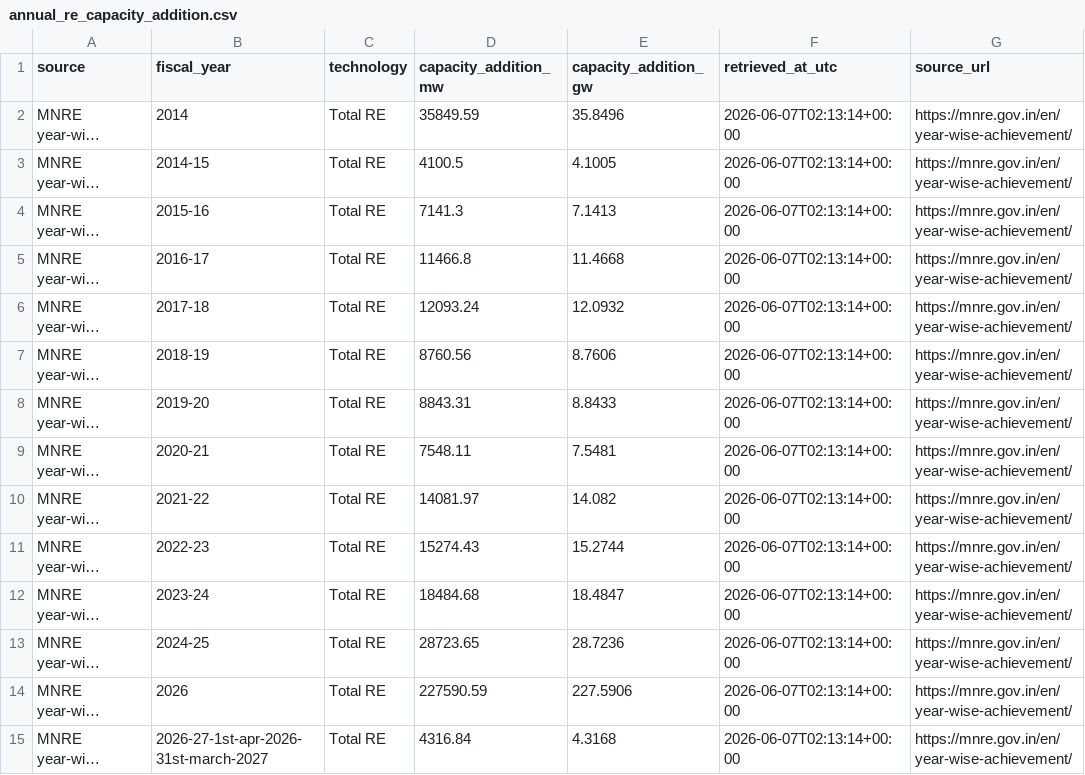
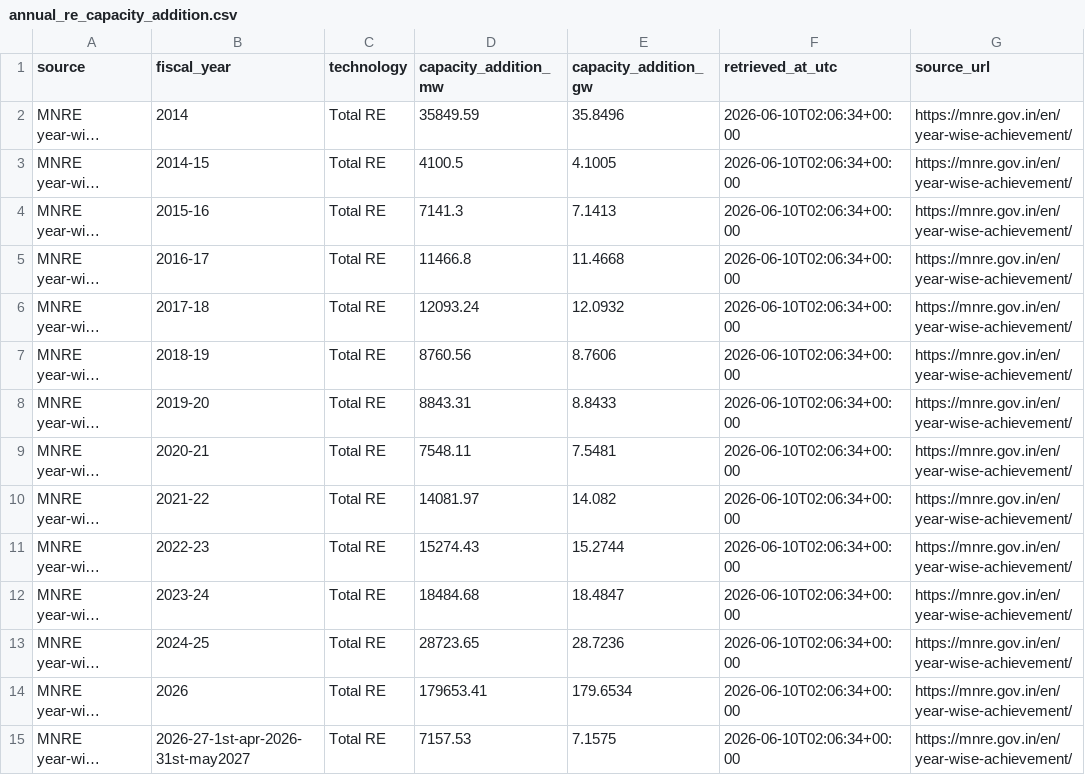
Before and after one commit to Naman7417/MIS-for-RE-Growth-in-the-country, a CSV file: powerbi-re-mis/data/annual_re_capacity_addition.csv, drawn as a sheet; long unchanged cells end in …; the diff names each change by its address in the sheet, - before the commit and + after, or states it on an @@ line.

```diff
--- a/powerbi-re-mis/data/annual_re_capacity_addition.csv
+++ b/powerbi-re-mis/data/annual_re_capacity_addition.csv
-F2:F15 (retrieved_at_utc): 2026-06-07T02:13:14+00:00
+F2:F15 (retrieved_at_utc): 2026-06-10T02:06:34+00:00
-D14 (capacity_addition_mw): 227590.59
+D14 (capacity_addition_mw): 179653.41
-E14 (capacity_addition_gw): 227.5906
+E14 (capacity_addition_gw): 179.6534
-B15 (fiscal_year): 2026-27-1st-apr-2026-31st-march-2027
+B15 (fiscal_year): 2026-27-1st-apr-2026-31st-may2027
-D15 (capacity_addition_mw): 4316.84
+D15 (capacity_addition_mw): 7157.53
-E15 (capacity_addition_gw): 4.3168
+E15 (capacity_addition_gw): 7.1575
```
Also changed, not shown: powerbi-re-mis/data/mnre_annual_re_additions_raw.csv, powerbi-re-mis/data/mnre_physical_progress_raw.csv, 5 other files.
